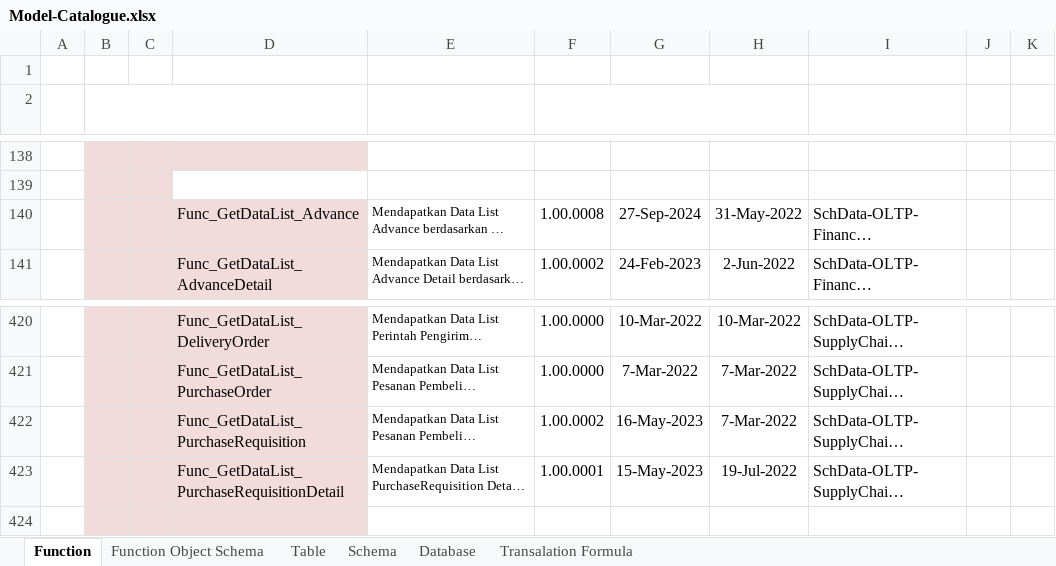
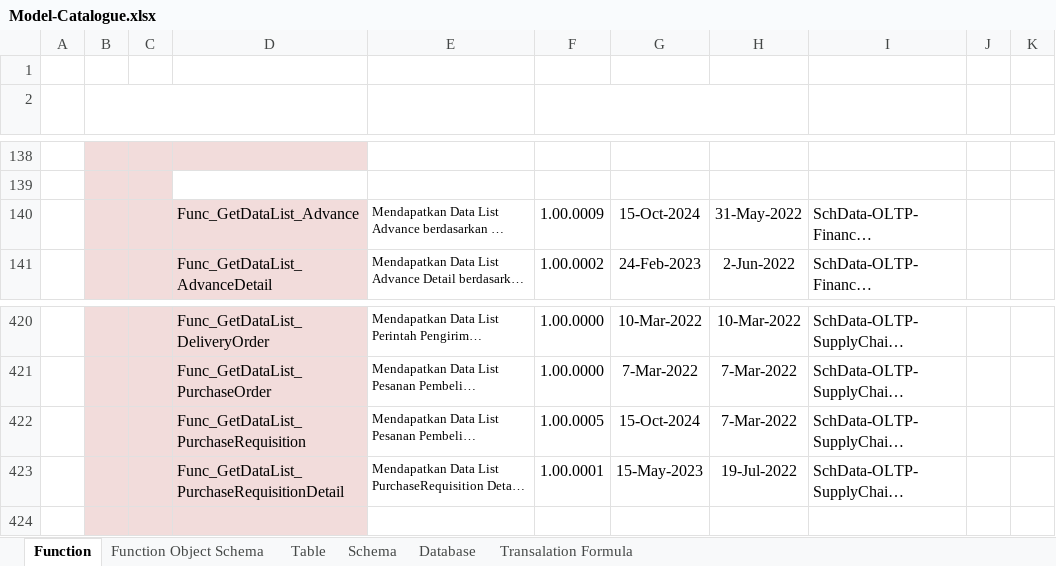
Before and after one commit to ptqdctechnologies/ERPReborn, an Excel workbook: Documentation/Documents/Blue Print/Documents - Model/Model-Catalogue.xlsx, sheet Function, drawn as a sheet; only a part is shown, gaps mark what is left out; long unchanged cells end in …; values as stored, in another font and other column widths than the file's, no borders; the diff covers the shown part only; the diff names each change by its address in the sheet, - before the commit and + after, or states it on an @@ line.

```diff
--- a/Documentation/Documents/Blue Print/Documents - Model/Model-Catalogue.xlsx (sheet Function)
+++ b/Documentation/Documents/Blue Print/Documents - Model/Model-Catalogue.xlsx (sheet Function)
-F140 (VERSIONING): 1.00.0008
+F140 (VERSIONING): 1.00.0009
-G140: 27-Sep-2024
+G140: 15-Oct-2024
-F422 (VERSIONING): 1.00.0002
+F422 (VERSIONING): 1.00.0005
-G422: 16-May-2023
+G422: 15-Oct-2024
```
Also changed, not shown: 10 added rows, 4 removed rows and 12 edited cells elsewhere in this sheet, 12 other files.
